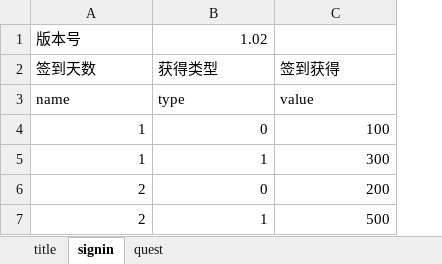
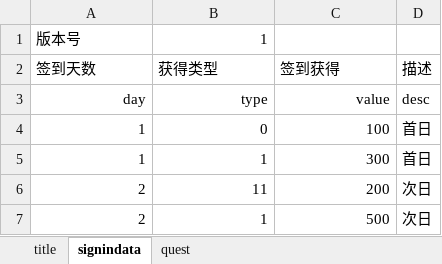
Before and after one commit to colenhyt/cf, an Excel workbook: cfdata.xlsx, sheet signindata, drawn as a sheet; values as stored, in another font and other column widths than the file's, no borders; the diff names each change by its address in the sheet, - before the commit and + after, or states it on an @@ line.

```diff
--- a/cfdata.xlsx (sheet signindata)
+++ b/cfdata.xlsx (sheet signindata)
-sheet tab: signin
+sheet tab: signindata
+column D (描述), rows 3-7: desc | 首日 | 首日 | 次日 | 次日
-B1 (获得类型): 1.02
+B1 (获得类型): 1
-A3 (签到天数): name
+A3 (签到天数): day
-A3:C3 alignment: left
+A3:C3 alignment: right
-B6 (获得类型): 0
+B6 (获得类型): 11
```
Also changed, not shown: sheet title, 23 other files.
